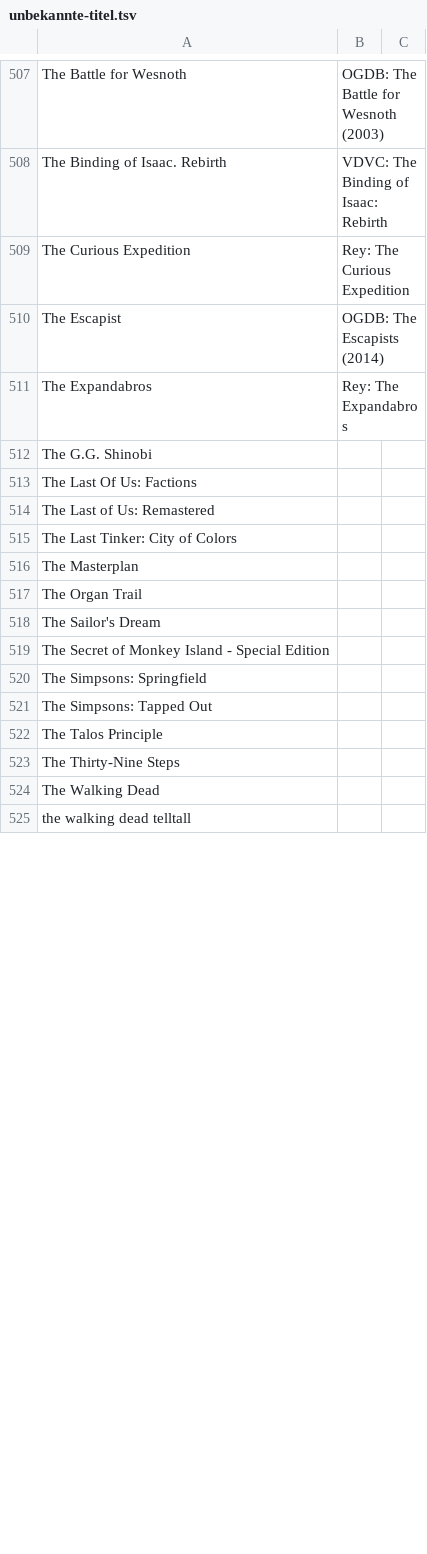
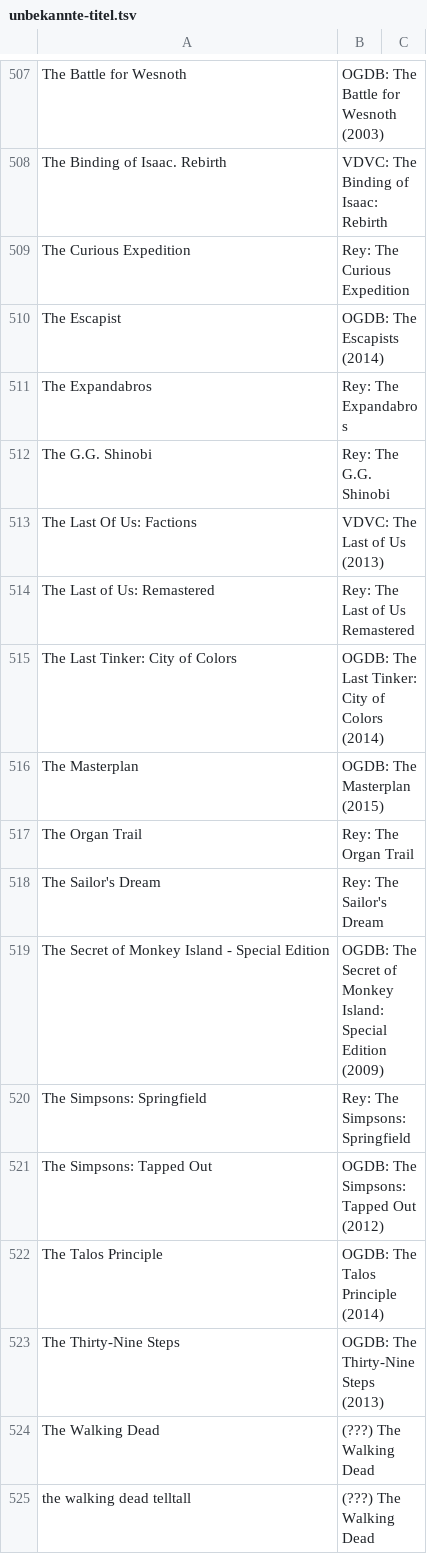
Before and after one commit to VDVC/Survey, a TSV file: daten/2014/unbekannte-titel.tsv, drawn as a sheet; only a part is shown, gaps mark what is left out; the diff covers the shown part only.

Commit message:
Update unbekannte-titel.tsv

```diff
--- a/daten/2014/unbekannte-titel.tsv
+++ b/daten/2014/unbekannte-titel.tsv
@@ -511,15 +511,15 @@
 "The Expandabros"	"Rey: The Expandabros"
-"The G.G. Shinobi"	""
-"The Last Of Us: Factions"	""
-"The Last of Us: Remastered"	""
-"The Last Tinker: City of Colors"	""
-"The Masterplan"	""
-"The Organ Trail"	""
-"The Sailor's Dream"	""
-"The Secret of Monkey Island - Special Edition"	""
-"The Simpsons: Springfield"	""
-"The Simpsons: Tapped Out"	""
-"The Talos Principle"	""
-"The Thirty-Nine Steps"	""
-"The Walking Dead"	""
-"the walking dead telltall"	""
+"The G.G. Shinobi"	"Rey: The G.G. Shinobi"
+"The Last Of Us: Factions"	"VDVC: The Last of Us (2013) "
+"The Last of Us: Remastered"	"Rey: The Last of Us Remastered"
+"The Last Tinker: City of Colors"	"OGDB: The Last Tinker: City of Colors (2014) "
+"The Masterplan"	"OGDB: The Masterplan (2015) "
+"The Organ Trail"	"Rey: The Organ Trail"
+"The Sailor's Dream"	"Rey: The Sailor's Dream"
+"The Secret of Monkey Island - Special Edition"	"OGDB: The Secret of Monkey Island: Special Edition (2009) "
+"The Simpsons: Springfield"	"Rey: The Simpsons: Springfield"
+"The Simpsons: Tapped Out"	"OGDB: The Simpsons: Tapped Out (2012) "
+"The Talos Principle"	"OGDB: The Talos Principle (2014) "
+"The Thirty-Nine Steps"	"OGDB: The Thirty-Nine Steps (2013) "
+"The Walking Dead"	"(???) The Walking Dead"
+"the walking dead telltall"	"(???) The Walking Dead"
```
Also changed, not shown: 1 removed row and 25 edited cells elsewhere in this file.
